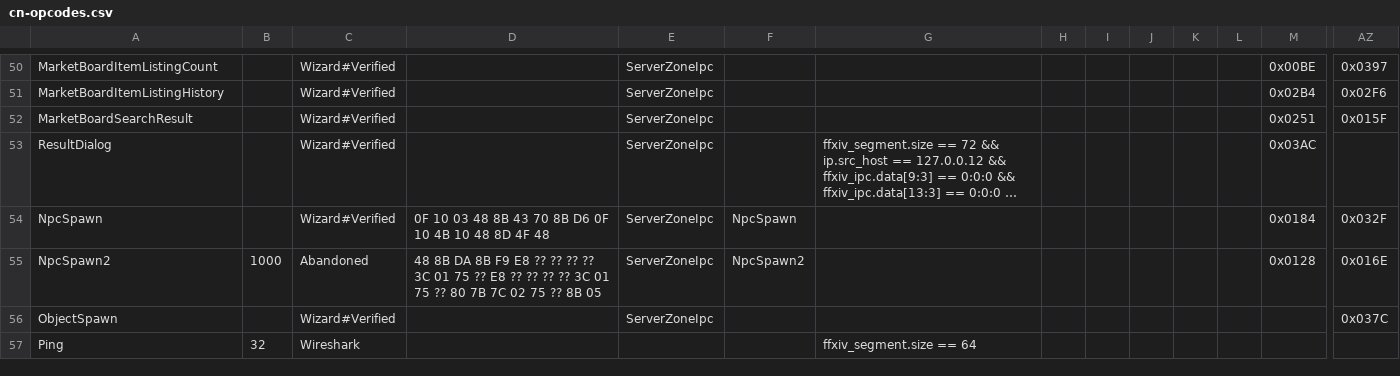
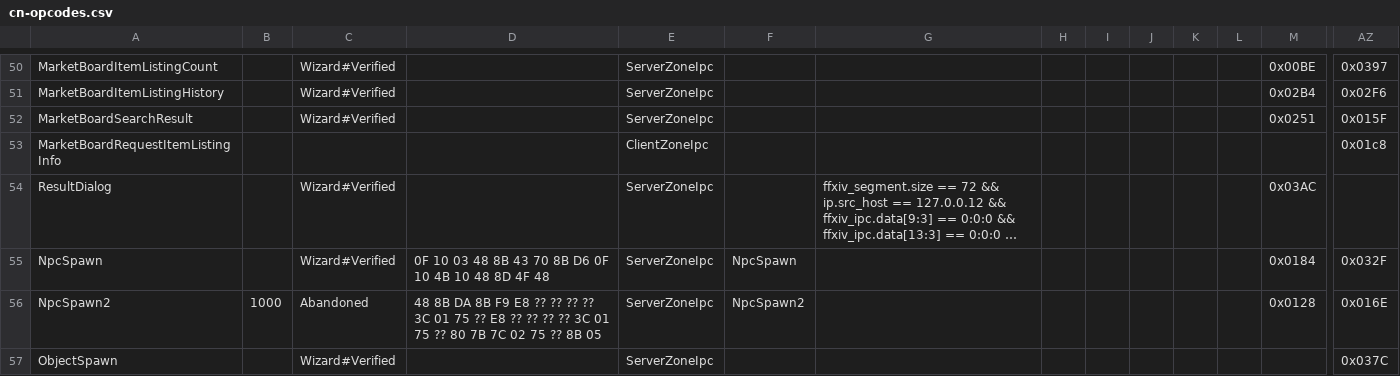
Before and after one commit to zhyupe/ffxiv-opcode-worker, a CSV file: cn-opcodes.csv, drawn as a sheet; only a part is shown, gaps mark what is left out; the shorter side is filled out with more unchanged rows; long unchanged cells end in …; rows hold the shown columns only; the diff names each change by its address in the sheet, - before the commit and + after, or states it on an @@ line.

Commit message:
Commit from GitHub Actions (Update opcodes)

```diff
--- a/cn-opcodes.csv
+++ b/cn-opcodes.csv
+row 53: MarketBoardRequestItemListingInfo |  |  |  | ClientZoneIpc |  |  |  |  |  |  |  |  | 0x01c8
```
